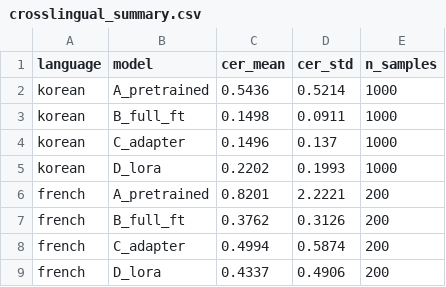
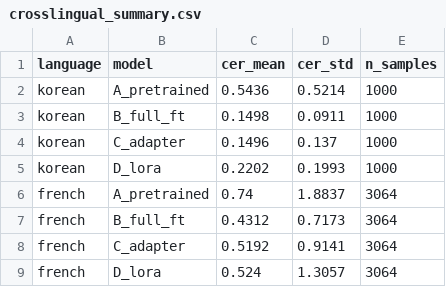
Before and after one commit to kasugayuji0716-art/bone-conduction-research, a CSV file: results/crosslingual_summary.csv, drawn as a sheet; removed rows and columns are numbered as before the commit, all else as after; the diff names each change by its address in the sheet, - before the commit and + after, or states it on an @@ line.

```diff
--- a/results/crosslingual_summary.csv
+++ b/results/crosslingual_summary.csv
-row 6: french | A_pretrained | 0.8201 | 2.2221 | 200
-row 7: french | B_full_ft | 0.3762 | 0.3126 | 200
-row 8: french | C_adapter | 0.4994 | 0.5874 | 200
-row 9: french | D_lora | 0.4337 | 0.4906 | 200
+row 6: french | A_pretrained | 0.74 | 1.8837 | 3064
+row 7: french | B_full_ft | 0.4312 | 0.7173 | 3064
+row 8: french | C_adapter | 0.5192 | 0.9141 | 3064
+row 9: french | D_lora | 0.524 | 1.3057 | 3064
```
Also changed, not shown: 3 other files.
